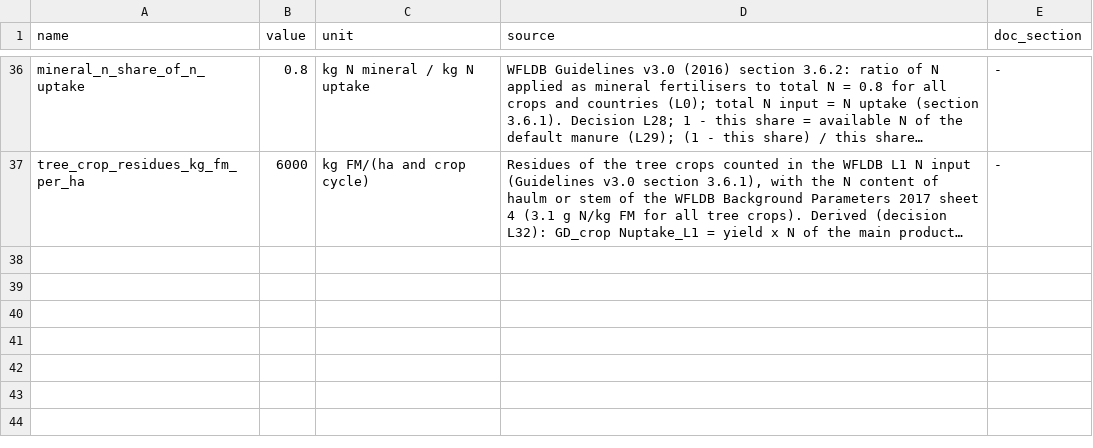
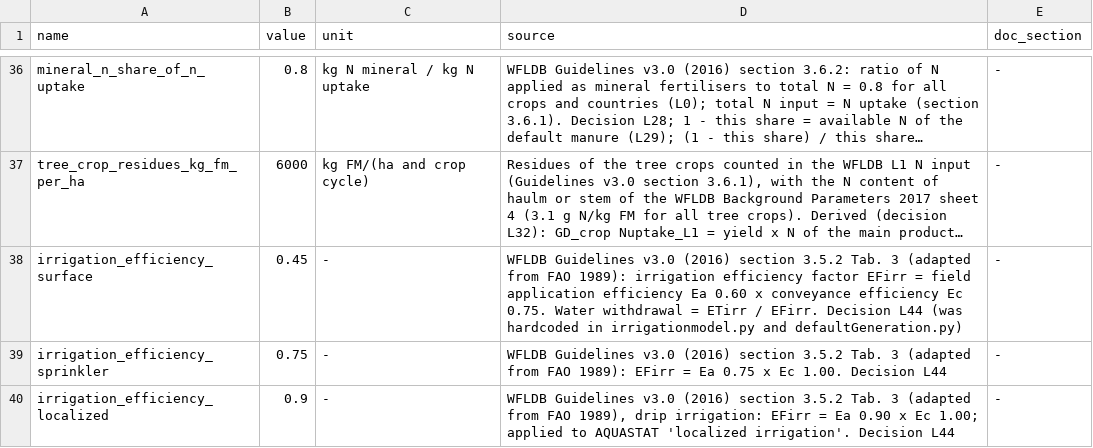
Before and after one commit to cirone-ecoinvent/agritoolv.1, a CSV file: data/model_parameters.csv, drawn as a sheet; only a part is shown, gaps mark what is left out; long unchanged cells end in …; the diff names each change by its address in the sheet, - before the commit and + after, or states it on an @@ line.

Commit message:
Irrigation water, irrigation technique and cross-check tables (L44)
- New data/pfister2014_blue_water_country.csv and
  pfister2014_blue_water_watershed.csv (scripts/build_pfister_blue_water.py):
  Pfister & Bayer (2014) J Clean Prod 73:52-62, expected blue water
  consumption of Appendix B per crop and country (GLO = world value),
  minimum (deficit) and maximum (full irrigation) from the watershed file,
  partitions per watershed and month.
- New data/pfister2014_crop_mapping.csv and pfister2014_country_mapping.csv,
  signed by FC (flax, hemp, mint, mulberry legacy; tea without conversion).
- New data/aquastat_irrigation_technique_area.csv
  (scripts/build_aquastat_irrigation_techniques.py): AQUASTAT area equipped
  for full control irrigation per technique, 2020 export; and
  irrigation_technique_source.csv, signed by FC (NL legacy).
- New data/mialyk2024_crop_mapping.csv and mialyk2024_national_blue_wf.csv
  (scripts/build_mialyk_blue_water.py): Mialyk et al. (2024), cross-check
  only (scripts/compare_mialyk_pfister.py).
- data/model_parameters.csv: irrigation_efficiency_surface, _sprinkler,
  _localized (WFLDB Guidelines v3.0 Tab. 3).
- data/sources.csv: eight new rows; scripts/review_status.py checks the four
  new mappings.

```diff
--- a/data/model_parameters.csv
+++ b/data/model_parameters.csv
+row 38: irrigation_efficiency_surface | 0.45 | - | WFLDB Guidelines v3.0 (2016) section 3.5.2 Tab. 3 (adapted from FAO 1989): irrigation efficiency factor EFirr = field application efficiency Ea 0.60 x conveyance efficiency Ec 0.75. Water withdrawal = ETirr / EFirr. Decision L44 (was hardcoded in irrigationmodel.py and defaultGeneration.py) | -
+row 39: irrigation_efficiency_sprinkler | 0.75 | - | WFLDB Guidelines v3.0 (2016) section 3.5.2 Tab. 3 (adapted from FAO 1989): EFirr = Ea 0.75 x Ec 1.00. Decision L44 | -
+row 40: irrigation_efficiency_localized | 0.9 | - | WFLDB Guidelines v3.0 (2016) section 3.5.2 Tab. 3 (adapted from FAO 1989), drip irrigation: EFirr = Ea 0.90 x Ec 1.00; applied to AQUASTAT 'localized irrigation'. Decision L44 | -
```
Also changed, not shown: 14 other files.
